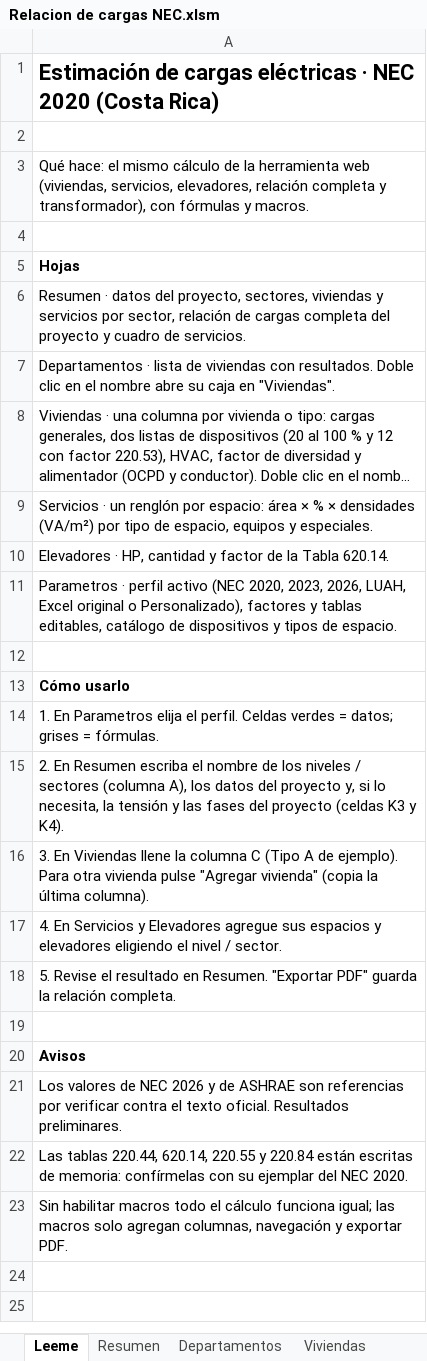
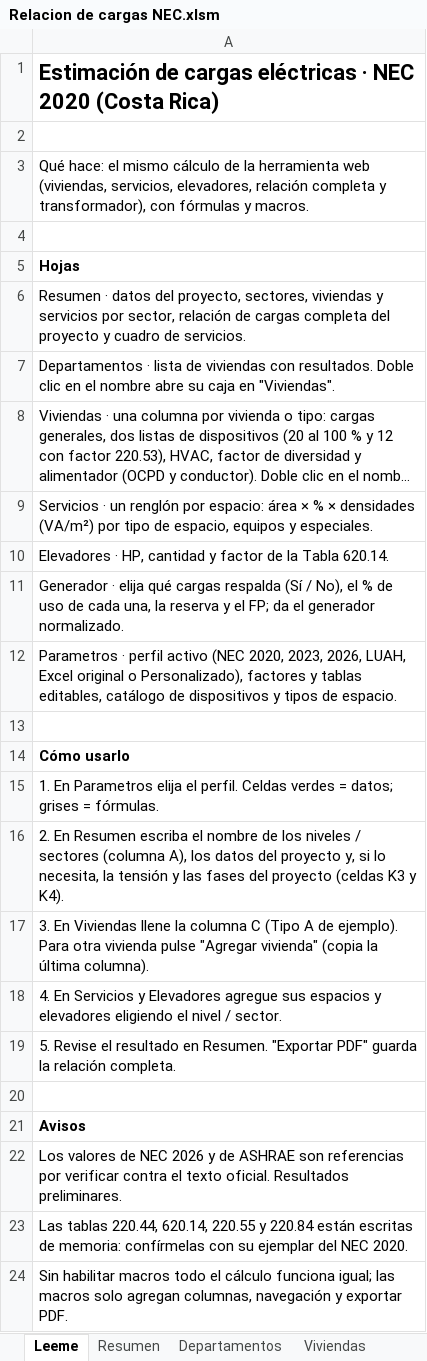
Before and after one commit to oquirosme-sys/Relacion-de-cargas, an Excel workbook: Relacion de cargas NEC.xlsm, sheet Leeme, drawn as a sheet; long unchanged cells end in …; values as stored, in another font and other column widths than the file's, no borders; the diff names each change by its address in the sheet, - before the commit and + after, or states it on an @@ line.

```diff
--- a/Relacion de cargas NEC.xlsm (sheet Leeme)
+++ b/Relacion de cargas NEC.xlsm (sheet Leeme)
+row 11: Generador · elija qué cargas respalda (Sí / No), el % de uso de cada una, la reserva y el FP; da el generador normalizado.
```
Also changed, not shown: sheet Parametros, other sheet tabs, charts or pictures, 8 other files.
